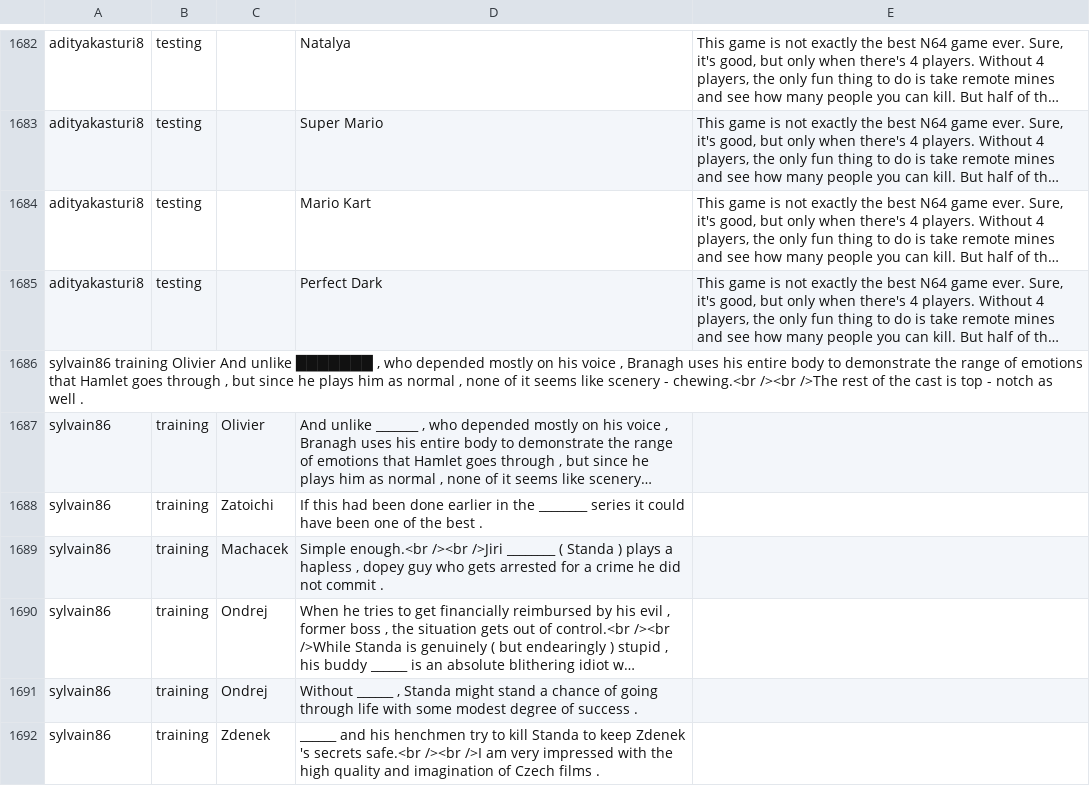
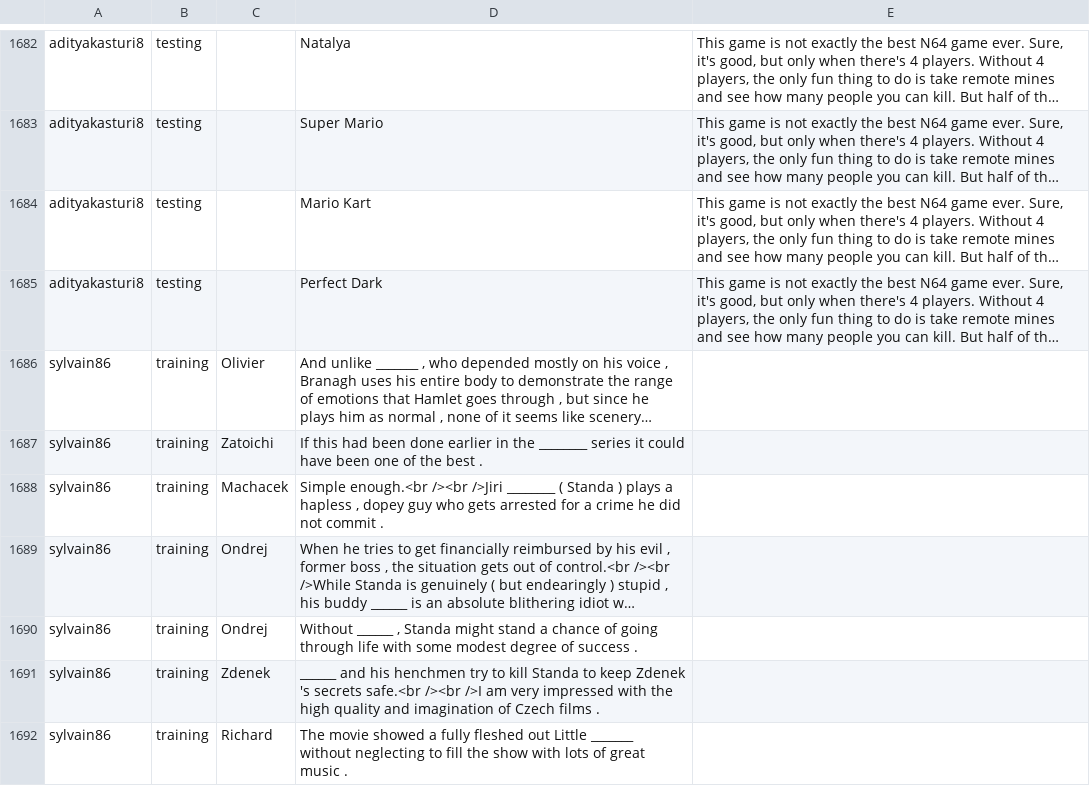
Before and after one commit to cegme/cs5293sp22, a TSV file: unredactor.tsv, drawn as a sheet; only a part is shown, gaps mark what is left out; the shorter side is filled out with more unchanged rows; long unchanged cells end in …; the diff names each change by its address in the sheet, - before the commit and + after, or states it on an @@ line.

Commit message:
latest changes

```diff
--- a/unredactor.tsv
+++ b/unredactor.tsv
-row 1686: sylvain86 training Olivier And unlike ███████ , who depended mostly on his voice , Branagh uses his entire body to demonstrate the range of emotions that Hamlet goes through , but since he plays him as normal , none of it seems like scenery - chewing.<br /><br />The rest of the cast is top - notch as well .
```
